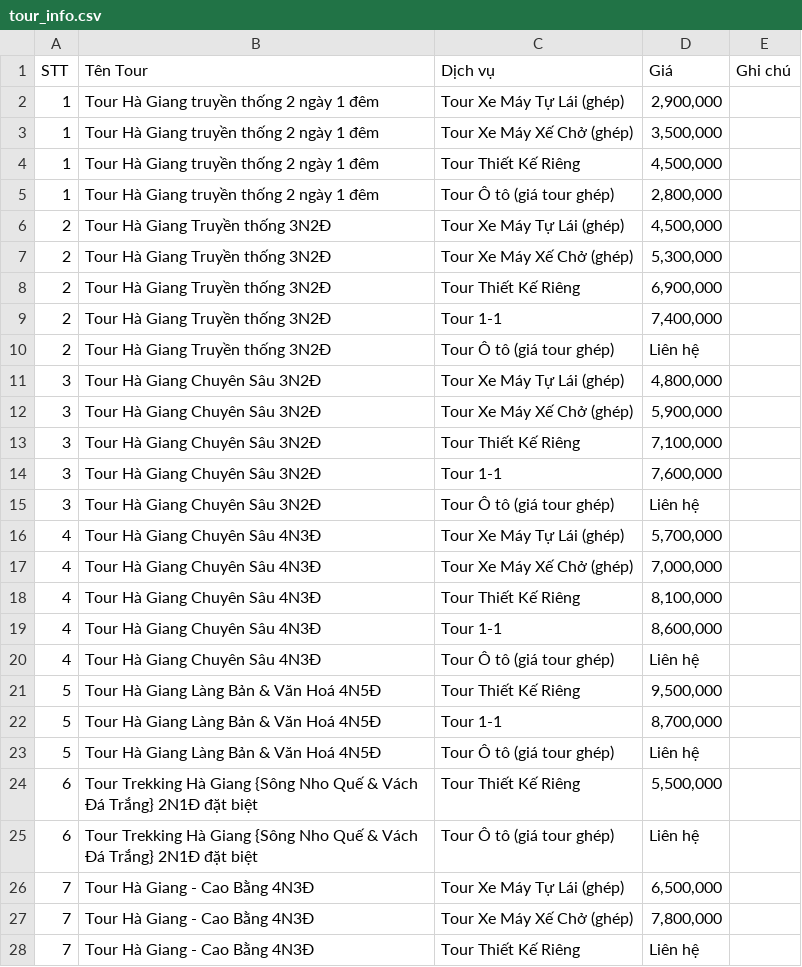
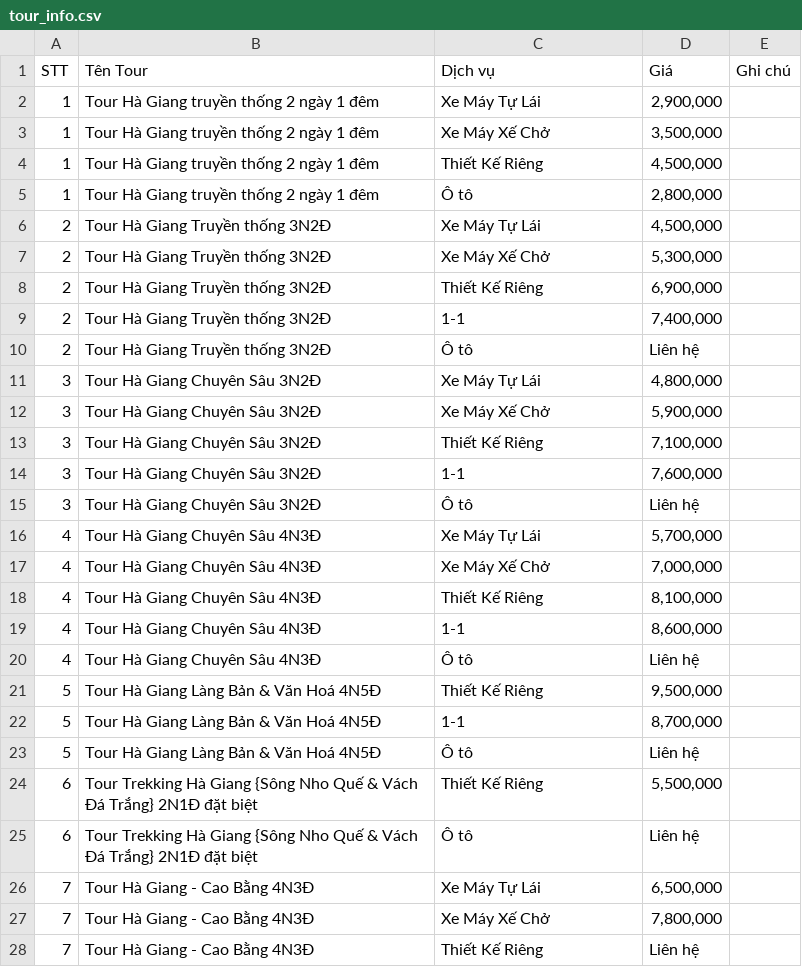
Before and after one commit to PhuocTran96/travel-management, a CSV file: tour_info.csv, drawn as a sheet; only a part is shown; the diff covers the shown part only.

```diff
--- a/tour_info.csv
+++ b/tour_info.csv
@@ -1,28 +1,28 @@
 STT,Tên Tour,Dịch vụ,Giá,Ghi chú
-1,Tour Hà Giang truyền thống 2 ngày 1 đêm,Tour Xe Máy Tự Lái (ghép)," 2,900,000 ",
-1,Tour Hà Giang truyền thống 2 ngày 1 đêm,Tour Xe Máy Xế Chở (ghép)," 3,500,000 ",
-1,Tour Hà Giang truyền thống 2 ngày 1 đêm,Tour Thiết Kế Riêng," 4,500,000 ",
-1,Tour Hà Giang truyền thống 2 ngày 1 đêm,Tour Ô tô (giá tour ghép)," 2,800,000 ",
-2,Tour Hà Giang Truyền thống 3N2Đ,Tour Xe Máy Tự Lái (ghép)," 4,500,000 ",
-2,Tour Hà Giang Truyền thống 3N2Đ,Tour Xe Máy Xế Chở (ghép)," 5,300,000 ",
-2,Tour Hà Giang Truyền thống 3N2Đ,Tour Thiết Kế Riêng," 6,900,000 ",
-2,Tour Hà Giang Truyền thống 3N2Đ,Tour 1-1," 7,400,000 ",
-2,Tour Hà Giang Truyền thống 3N2Đ,Tour Ô tô (giá tour ghép), Liên hệ ,
-3,Tour Hà Giang Chuyên Sâu 3N2Đ,Tour Xe Máy Tự Lái (ghép)," 4,800,000 ",
-3,Tour Hà Giang Chuyên Sâu 3N2Đ,Tour Xe Máy Xế Chở (ghép)," 5,900,000 ",
-3,Tour Hà Giang Chuyên Sâu 3N2Đ,Tour Thiết Kế Riêng," 7,100,000 ",
-3,Tour Hà Giang Chuyên Sâu 3N2Đ,Tour 1-1," 7,600,000 ",
-3,Tour Hà Giang Chuyên Sâu 3N2Đ,Tour Ô tô (giá tour ghép), Liên hệ ,
-4,Tour Hà Giang Chuyên Sâu 4N3Đ,Tour Xe Máy Tự Lái (ghép)," 5,700,000 ",
-4,Tour Hà Giang Chuyên Sâu 4N3Đ,Tour Xe Máy Xế Chở (ghép)," 7,000,000 ",
-4,Tour Hà Giang Chuyên Sâu 4N3Đ,Tour Thiết Kế Riêng," 8,100,000 ",
-4,Tour Hà Giang Chuyên Sâu 4N3Đ,Tour 1-1," 8,600,000 ",
-4,Tour Hà Giang Chuyên Sâu 4N3Đ,Tour Ô tô (giá tour ghép), Liên hệ ,
-5,Tour Hà Giang Làng Bản & Văn Hoá 4N5Đ,Tour Thiết Kế Riêng," 9,500,000 ",
-5,Tour Hà Giang Làng Bản & Văn Hoá 4N5Đ,Tour 1-1," 8,700,000 ",
-5,Tour Hà Giang Làng Bản & Văn Hoá 4N5Đ,Tour Ô tô (giá tour ghép), Liên hệ ,
-6,Tour Trekking Hà Giang {Sông Nho Quế & Vách Đá Trắng} 2N1Đ đặt biệt,Tour Thiết Kế Riêng," 5,500,000 ",
-6,Tour Trekking Hà Giang {Sông Nho Quế & Vách Đá Trắng} 2N1Đ đặt biệt,Tour Ô tô (giá tour ghép), Liên hệ ,
-7,Tour Hà Giang - Cao Bằng 4N3Đ,Tour Xe Máy Tự Lái (ghép)," 6,500,000 ",
-7,Tour Hà Giang - Cao Bằng 4N3Đ,Tour Xe Máy Xế Chở (ghép)," 7,800,000 ",
-7,Tour Hà Giang - Cao Bằng 4N3Đ,Tour Thiết Kế Riêng, Liên hệ ,
+1,Tour Hà Giang truyền thống 2 ngày 1 đêm,Xe Máy Tự Lái,"2,900,000",
+1,Tour Hà Giang truyền thống 2 ngày 1 đêm,Xe Máy Xế Chở,"3,500,000",
+1,Tour Hà Giang truyền thống 2 ngày 1 đêm,Thiết Kế Riêng,"4,500,000",
+1,Tour Hà Giang truyền thống 2 ngày 1 đêm,Ô tô,"2,800,000",
+2,Tour Hà Giang Truyền thống 3N2Đ,Xe Máy Tự Lái,"4,500,000",
+2,Tour Hà Giang Truyền thống 3N2Đ,Xe Máy Xế Chở,"5,300,000",
+2,Tour Hà Giang Truyền thống 3N2Đ,Thiết Kế Riêng,"6,900,000",
+2,Tour Hà Giang Truyền thống 3N2Đ,1-1,"7,400,000",
+2,Tour Hà Giang Truyền thống 3N2Đ,Ô tô, Liên hệ ,
+3,Tour Hà Giang Chuyên Sâu 3N2Đ,Xe Máy Tự Lái,"4,800,000",
+3,Tour Hà Giang Chuyên Sâu 3N2Đ,Xe Máy Xế Chở,"5,900,000",
+3,Tour Hà Giang Chuyên Sâu 3N2Đ,Thiết Kế Riêng,"7,100,000",
+3,Tour Hà Giang Chuyên Sâu 3N2Đ,1-1,"7,600,000",
+3,Tour Hà Giang Chuyên Sâu 3N2Đ,Ô tô, Liên hệ ,
+4,Tour Hà Giang Chuyên Sâu 4N3Đ,Xe Máy Tự Lái,"5,700,000",
+4,Tour Hà Giang Chuyên Sâu 4N3Đ,Xe Máy Xế Chở,"7,000,000",
+4,Tour Hà Giang Chuyên Sâu 4N3Đ,Thiết Kế Riêng,"8,100,000",
+4,Tour Hà Giang Chuyên Sâu 4N3Đ,1-1,"8,600,000",
+4,Tour Hà Giang Chuyên Sâu 4N3Đ,Ô tô, Liên hệ ,
+5,Tour Hà Giang Làng Bản & Văn Hoá 4N5Đ,Thiết Kế Riêng,"9,500,000",
+5,Tour Hà Giang Làng Bản & Văn Hoá 4N5Đ,1-1,"8,700,000",
+5,Tour Hà Giang Làng Bản & Văn Hoá 4N5Đ,Ô tô, Liên hệ ,
+6,Tour Trekking Hà Giang {Sông Nho Quế & Vách Đá Trắng} 2N1Đ đặt biệt,Thiết Kế Riêng,"5,500,000",
+6,Tour Trekking Hà Giang {Sông Nho Quế & Vách Đá Trắng} 2N1Đ đặt biệt,Ô tô, Liên hệ ,
+7,Tour Hà Giang - Cao Bằng 4N3Đ,Xe Máy Tự Lái,"6,500,000",
+7,Tour Hà Giang - Cao Bằng 4N3Đ,Xe Máy Xế Chở,"7,800,000",
+7,Tour Hà Giang - Cao Bằng 4N3Đ,Thiết Kế Riêng, Liên hệ ,
```
Also changed, not shown: 37 edited cells elsewhere in this file, 2 other files.
